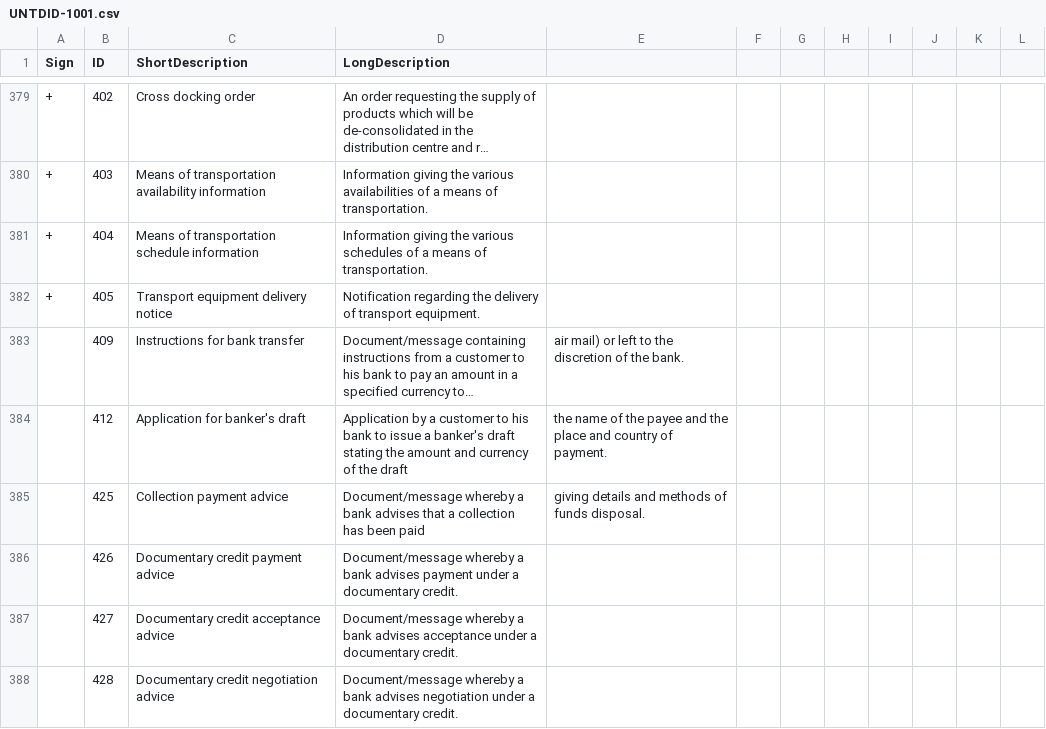
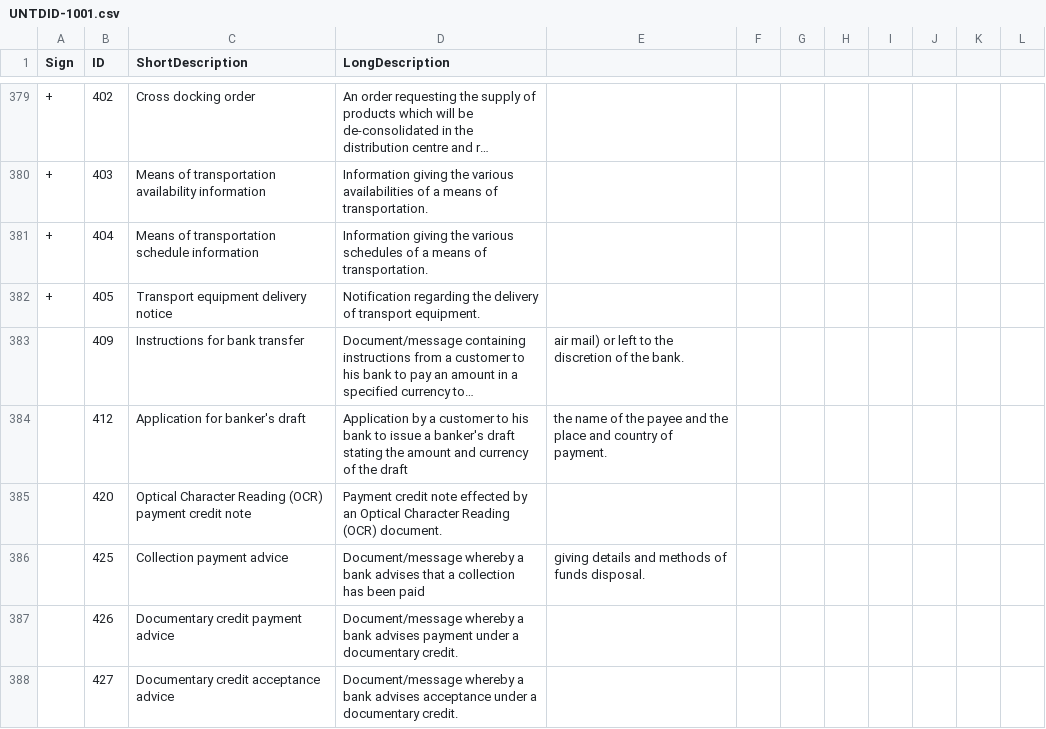
Before and after one commit to AgID/EeISI-mapper, a CSV file: cen-core/src/main/resources/TemplateFiles/UNTDID1001/UNTDID-1001.csv, drawn as a sheet; only a part is shown, gaps mark what is left out; the shorter side is filled out with more unchanged rows; long unchanged cells end in …; the diff covers the shown part only.

```diff
--- a/cen-core/src/main/resources/TemplateFiles/UNTDID1001/UNTDID-1001.csv
+++ b/cen-core/src/main/resources/TemplateFiles/UNTDID1001/UNTDID-1001.csv
@@ -384,2 +384,3 @@ Sign,ID,ShortDescription,LongDescription
 ,412,Application for banker's draft,Application by a customer to his bank to issue a banker's draft stating the amount and currency of the draft, the name of the payee and the place and country of payment.
+,420,Optical Character Reading (OCR) payment credit note,Payment credit note effected by an Optical Character Reading (OCR) document.
 ,425,Collection payment advice,Document/message whereby a bank advises that a collection has been paid, giving details and methods of funds disposal.
```
Also changed, not shown: 2 added rows elsewhere in this file, 2 other files.
